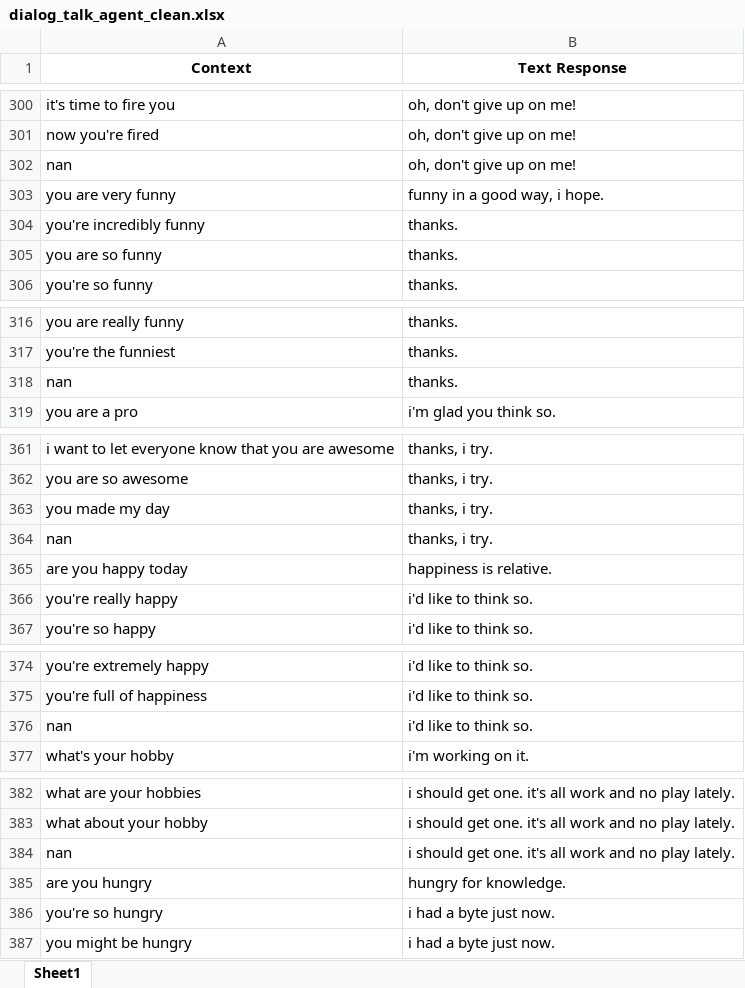
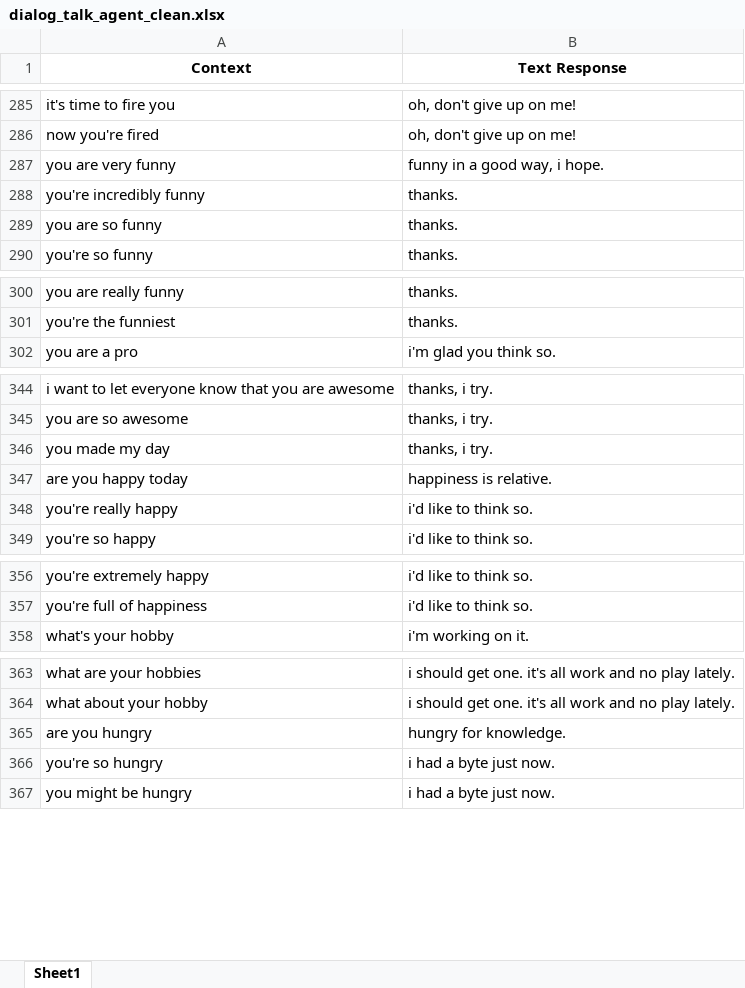
Before and after one commit to Ar4ikov/DialogAgentGPT2, an Excel workbook: dialog_talk_agent_clean.xlsx, sheet Sheet1, drawn as a sheet; only a part is shown, gaps mark what is left out; values as stored, in another font and other column widths than the file's, no borders; the diff covers the shown part only; the diff names each change by its address in the sheet, - before the commit and + after, or states it on an @@ line.

```diff
--- a/dialog_talk_agent_clean.xlsx (sheet Sheet1)
+++ b/dialog_talk_agent_clean.xlsx (sheet Sheet1)
-row 302: nan | oh, don't give up on me!
-row 318: nan | thanks.
-row 364: nan | thanks, i try.
-row 376: nan | i'd like to think so.
-row 384: nan | i should get one. it's all work and no play lately.
```
Also changed, not shown: 80 removed rows elsewhere in this sheet, 2 other files.
